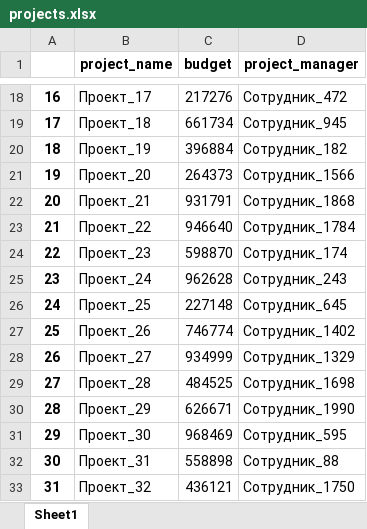
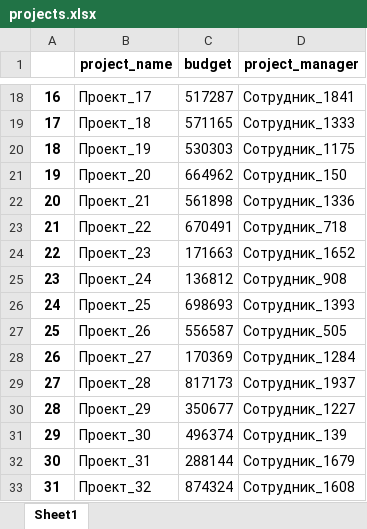
Before and after one commit to alexeevkv/data-collection, an Excel workbook: pr_3/data/projects.xlsx, sheet Sheet1, drawn as a sheet; only a part is shown, gaps mark what is left out; values as stored, in another font and other column widths than the file's, no borders; the diff covers the shown part only; the diff names each change by its address in the sheet, - before the commit and + after, or states it on an @@ line.

```diff
--- a/pr_3/data/projects.xlsx (sheet Sheet1)
+++ b/pr_3/data/projects.xlsx (sheet Sheet1)
-C18 (budget): 217276
+C18 (budget): 517287
-D18 (project_manager): Сотрудник_472
+D18 (project_manager): Сотрудник_1841
-C19 (budget): 661734
+C19 (budget): 571165
-D19 (project_manager): Сотрудник_945
+D19 (project_manager): Сотрудник_1333
-C20 (budget): 396884
+C20 (budget): 530303
-D20 (project_manager): Сотрудник_182
+D20 (project_manager): Сотрудник_1175
-C21 (budget): 264373
+C21 (budget): 664962
-D21 (project_manager): Сотрудник_1566
+D21 (project_manager): Сотрудник_150
-C22 (budget): 931791
+C22 (budget): 561898
-D22 (project_manager): Сотрудник_1868
+D22 (project_manager): Сотрудник_1336
-C23 (budget): 946640
+C23 (budget): 670491
-D23 (project_manager): Сотрудник_1784
+D23 (project_manager): Сотрудник_718
-C24 (budget): 598870
+C24 (budget): 171663
-D24 (project_manager): Сотрудник_174
+D24 (project_manager): Сотрудник_1652
-C25 (budget): 962628
+C25 (budget): 136812
-D25 (project_manager): Сотрудник_243
+D25 (project_manager): Сотрудник_908
-C26 (budget): 227148
+C26 (budget): 698693
-D26 (project_manager): Сотрудник_645
+D26 (project_manager): Сотрудник_1393
-C27 (budget): 746774
+C27 (budget): 556587
-D27 (project_manager): Сотрудник_1402
+D27 (project_manager): Сотрудник_505
-C28 (budget): 934999
+C28 (budget): 170369
-D28 (project_manager): Сотрудник_1329
+D28 (project_manager): Сотрудник_1284
-C29 (budget): 484525
+C29 (budget): 817173
-D29 (project_manager): Сотрудник_1698
+D29 (project_manager): Сотрудник_1937
-C30 (budget): 626671
+C30 (budget): 350677
-D30 (project_manager): Сотрудник_1990
+D30 (project_manager): Сотрудник_1227
-C31 (budget): 968469
+C31 (budget): 496374
-D31 (project_manager): Сотрудник_595
+D31 (project_manager): Сотрудник_139
-C32 (budget): 558898
+C32 (budget): 288144
-D32 (project_manager): Сотрудник_88
+D32 (project_manager): Сотрудник_1679
-C33 (budget): 436121
+C33 (budget): 874324
-D33 (project_manager): Сотрудник_1750
+D33 (project_manager): Сотрудник_1608
```
Also changed, not shown: 167 edited cells elsewhere in this sheet, 3 other files.
